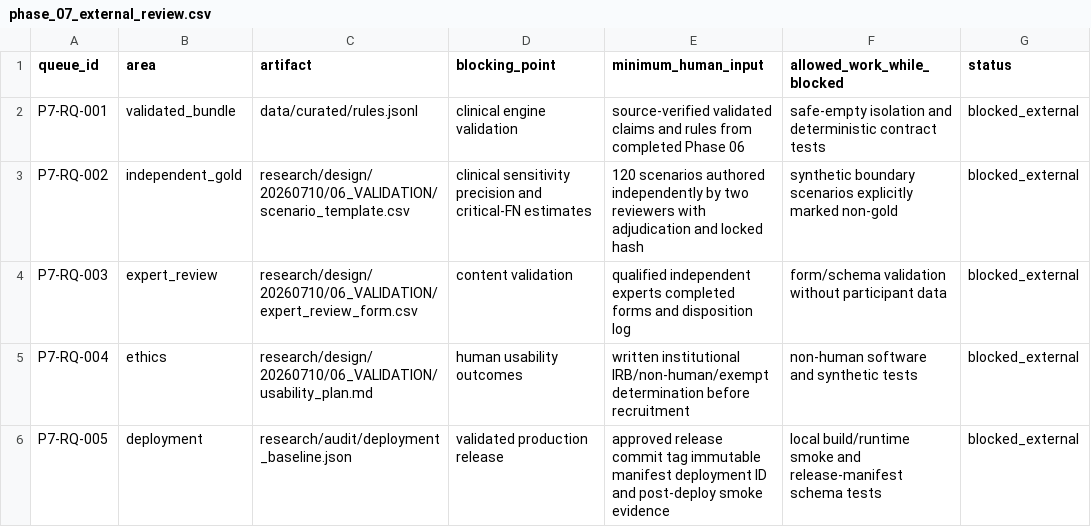
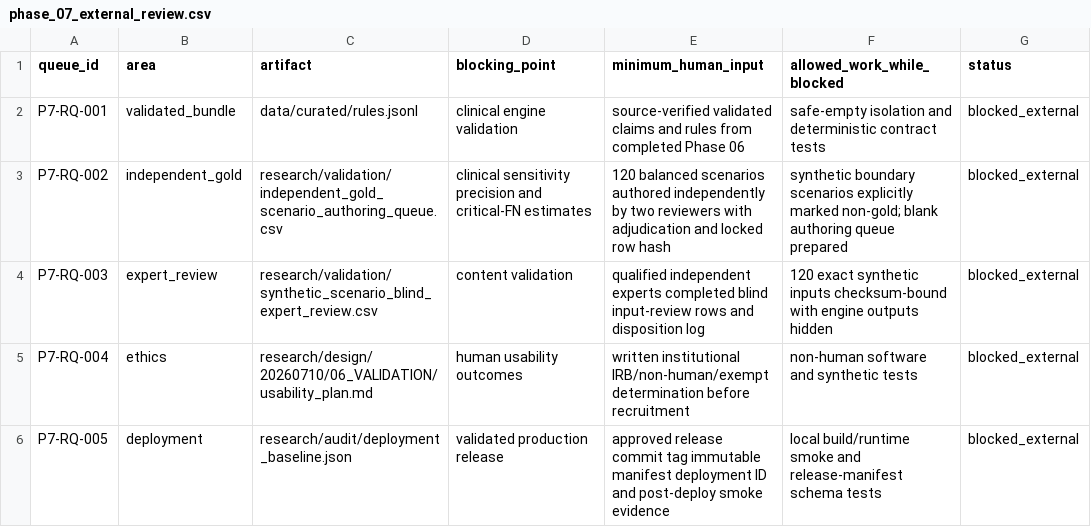
Before and after one commit to yeohj0710/nutrition-safety-engine, a CSV file: research/review_queue/phase_07_external_review.csv, drawn as a sheet.

Commit message:
feat: prepare independent scenario review queues

```diff
--- a/research/review_queue/phase_07_external_review.csv
+++ b/research/review_queue/phase_07_external_review.csv
@@ -2,4 +2,4 @@ queue_id,area,artifact,blocking_point,minimum_human_input,allowed_work_while_blo
 P7-RQ-001,validated_bundle,data/curated/rules.jsonl,clinical engine validation,"source-verified validated claims and rules from completed Phase 06",safe-empty isolation and deterministic contract tests,blocked_external
-P7-RQ-002,independent_gold,research/design/20260710/06_VALIDATION/scenario_template.csv,clinical sensitivity precision and critical-FN estimates,"120 scenarios authored independently by two reviewers with adjudication and locked hash",synthetic boundary scenarios explicitly marked non-gold,blocked_external
-P7-RQ-003,expert_review,research/design/20260710/06_VALIDATION/expert_review_form.csv,content validation,"qualified independent experts completed forms and disposition log",form/schema validation without participant data,blocked_external
+P7-RQ-002,independent_gold,research/validation/independent_gold_scenario_authoring_queue.csv,clinical sensitivity precision and critical-FN estimates,"120 balanced scenarios authored independently by two reviewers with adjudication and locked row hash",synthetic boundary scenarios explicitly marked non-gold; blank authoring queue prepared,blocked_external
+P7-RQ-003,expert_review,research/validation/synthetic_scenario_blind_expert_review.csv,content validation,"qualified independent experts completed blind input-review rows and disposition log",120 exact synthetic inputs checksum-bound with engine outputs hidden,blocked_external
 P7-RQ-004,ethics,research/design/20260710/06_VALIDATION/usability_plan.md,human usability outcomes,"written institutional IRB/non-human/exempt determination before recruitment",non-human software and synthetic tests,blocked_external
```
Also changed, not shown: 17 other files.
